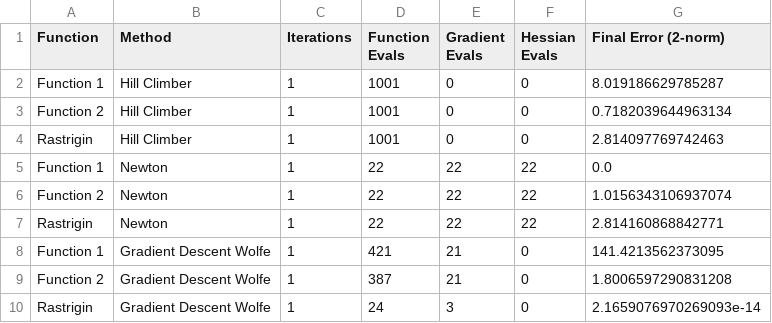
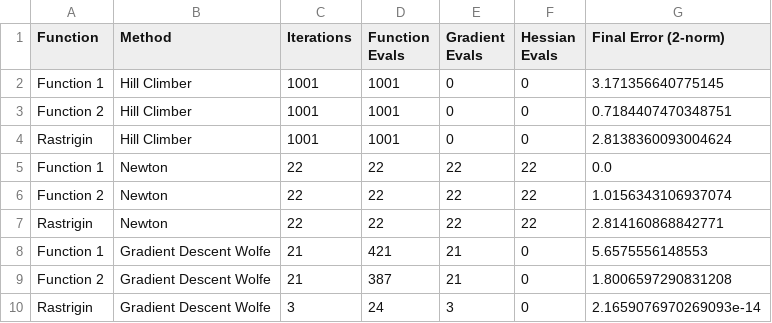
Before and after one commit to EriherSizac/MCCi-2024-Ag-Dec, a CSV file: Algoritmos Evolutivos/Tareas/Tarea 1/optimization_results.csv, drawn as a sheet.

```diff
--- a/Algoritmos Evolutivos/Tareas/Tarea 1/optimization_results.csv
+++ b/Algoritmos Evolutivos/Tareas/Tarea 1/optimization_results.csv
@@ -1,10 +1,10 @@
 Function,Method,Iterations,Function Evals,Gradient Evals,Hessian Evals,Final Error (2-norm)
-Function 1,Hill Climber,1,1001,0,0,8.019186629785287
-Function 2,Hill Climber,1,1001,0,0,0.7182039644963134
-Rastrigin,Hill Climber,1,1001,0,0,2.814097769742463
-Function 1,Newton,1,22,22,22,0.0
-Function 2,Newton,1,22,22,22,1.0156343106937074
-Rastrigin,Newton,1,22,22,22,2.814160868842771
-Function 1,Gradient Descent Wolfe,1,421,21,0,141.4213562373095
-Function 2,Gradient Descent Wolfe,1,387,21,0,1.8006597290831208
-Rastrigin,Gradient Descent Wolfe,1,24,3,0,2.1659076970269093e-14
+Function 1,Hill Climber,1001,1001,0,0,3.171356640775145
+Function 2,Hill Climber,1001,1001,0,0,0.7184407470348751
+Rastrigin,Hill Climber,1001,1001,0,0,2.8138360093004624
+Function 1,Newton,22,22,22,22,0.0
+Function 2,Newton,22,22,22,22,1.0156343106937074
+Rastrigin,Newton,22,22,22,22,2.814160868842771
+Function 1,Gradient Descent Wolfe,21,421,21,0,5.6575556148553
+Function 2,Gradient Descent Wolfe,21,387,21,0,1.8006597290831208
+Rastrigin,Gradient Descent Wolfe,3,24,3,0,2.1659076970269093e-14
```
Also changed, not shown: 2 other files.
